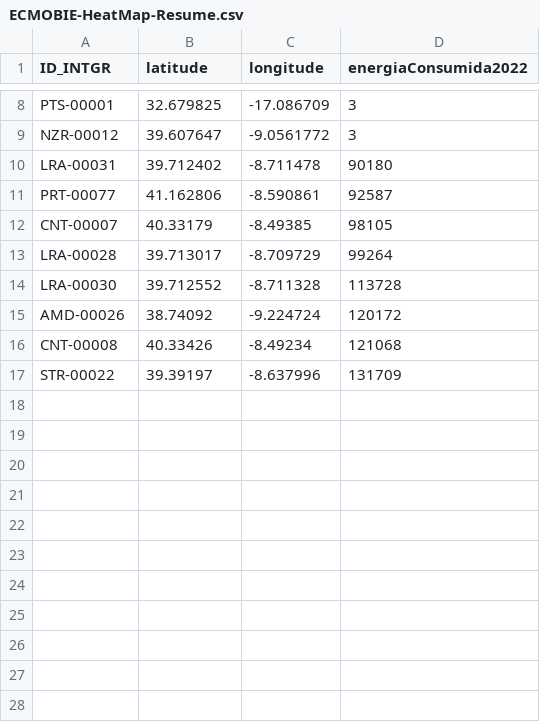
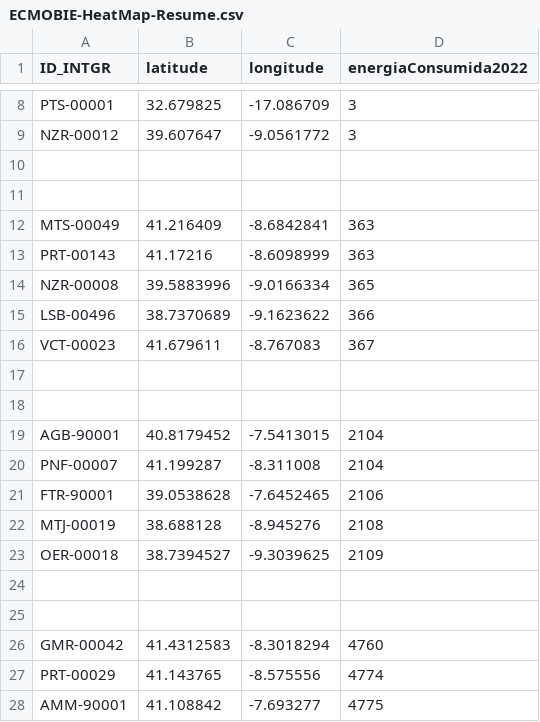
Before and after one commit to otakugodie/heatmap, a CSV file: ECMOBIE-HeatMap-Resume.csv, drawn as a sheet; only a part is shown, gaps mark what is left out; the shorter side is filled out with more unchanged rows; the diff covers the shown part only; the diff names each change by its address in the sheet, - before the commit and + after, or states it on an @@ line.

```diff
--- a/ECMOBIE-HeatMap-Resume.csv
+++ b/ECMOBIE-HeatMap-Resume.csv
+row 10: (empty)
+row 11: (empty)
+row 12: MTS-00049 | 41.216409 | -8.6842841 | 363
+row 13: PRT-00143 | 41.17216 | -8.6098999 | 363
+row 14: NZR-00008 | 39.5883996 | -9.0166334 | 365
+row 15: LSB-00496 | 38.7370689 | -9.1623622 | 366
+row 16: VCT-00023 | 41.679611 | -8.767083 | 367
+row 17: (empty)
+row 18: (empty)
+row 19: AGB-90001 | 40.8179452 | -7.5413015 | 2104
+row 20: PNF-00007 | 41.199287 | -8.311008 | 2104
+row 21: FTR-90001 | 39.0538628 | -7.6452465 | 2106
+row 22: MTJ-00019 | 38.688128 | -8.945276 | 2108
+row 23: OER-00018 | 38.7394527 | -9.3039625 | 2109
+row 24: (empty)
+row 25: (empty)
+row 26: GMR-00042 | 41.4312583 | -8.3018294 | 4760
+row 27: PRT-00029 | 41.143765 | -8.575556 | 4774
+row 28: AMM-90001 | 41.108842 | -7.693277 | 4775
```
Also changed, not shown: 12 added rows elsewhere in this file, 3 other files.
